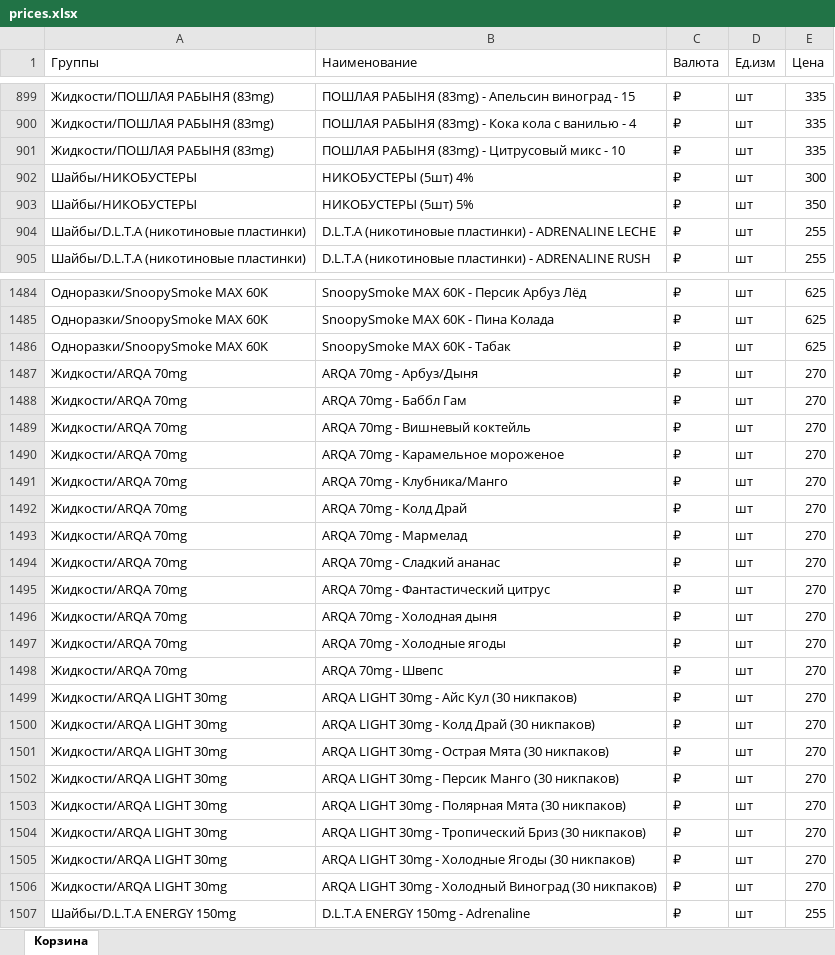
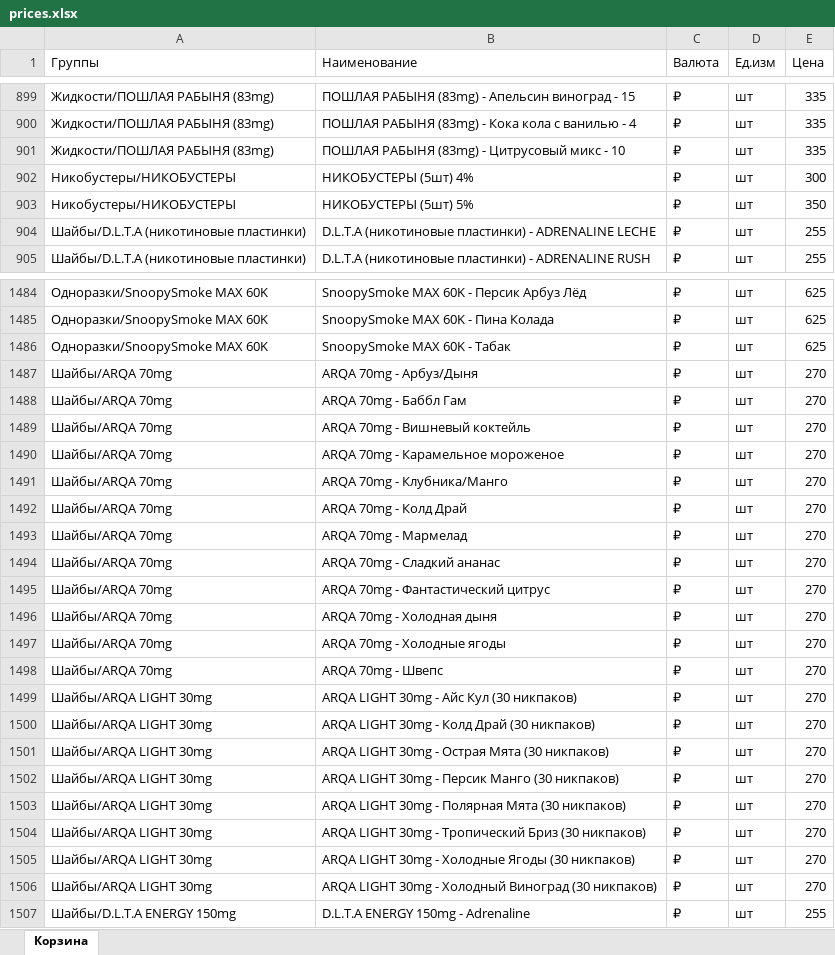
Before and after one commit to yally199/vape-box, an Excel workbook: backend/prices.xlsx, sheet Корзина, drawn as a sheet; only a part is shown, gaps mark what is left out; values as stored, in another font and other column widths than the file's, no borders; the diff covers the shown part only; the diff names each change by its address in the sheet, - before the commit and + after, or states it on an @@ line.

```diff
--- a/backend/prices.xlsx (sheet Корзина)
+++ b/backend/prices.xlsx (sheet Корзина)
-A902:A903 (Группы): Шайбы/НИКОБУСТЕРЫ
+A902:A903 (Группы): Никобустеры/НИКОБУСТЕРЫ
-A1487:A1498 (Группы): Жидкости/ARQA 70mg
+A1487:A1498 (Группы): Шайбы/ARQA 70mg
-A1499:A1506 (Группы): Жидкости/ARQA LIGHT 30mg
+A1499:A1506 (Группы): Шайбы/ARQA LIGHT 30mg
```
Also changed, not shown: 59 edited cells elsewhere in this sheet.
